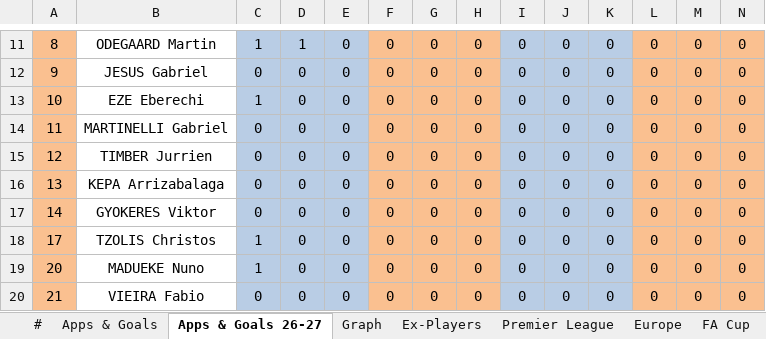
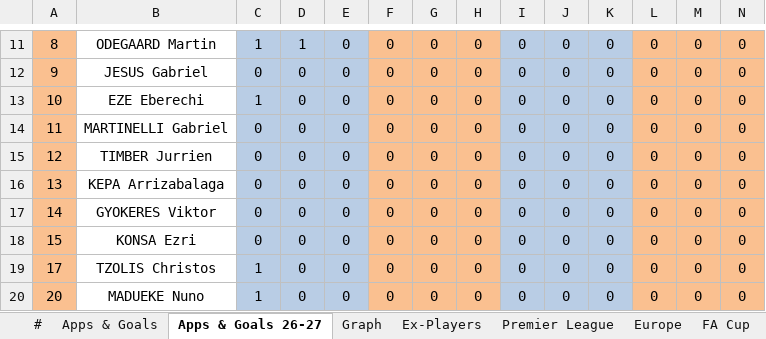
Before and after one commit to przemke92/arsenal, an Excel workbook: data/arsenal_stats.xlsx, sheet Apps & Goals 26-27, drawn as a sheet; only a part is shown, gaps mark what is left out; the shorter side is filled out with more unchanged rows; values as stored, in another font and other column widths than the file's, no borders; charts and pictures and conditional formats not drawn; rows hold the shown columns only; the diff names each change by its address in the sheet, - before the commit and + after, or states it on an @@ line.

```diff
--- a/data/arsenal_stats.xlsx (sheet Apps & Goals 26-27)
+++ b/data/arsenal_stats.xlsx (sheet Apps & Goals 26-27)
+row 18: 15 | KONSA Ezri | 0 | 0 | 0 | 0 | 0 | 0 | 0 | 0 | 0 | 0 | 0 | 0
```
Also changed, not shown: sheet #, sheet League Cup, sheet FA Cup, sheet Apps & Goals, sheet Europe, sheet Premier League, 1 more sheet, formulas that keep their value, charts or pictures.
